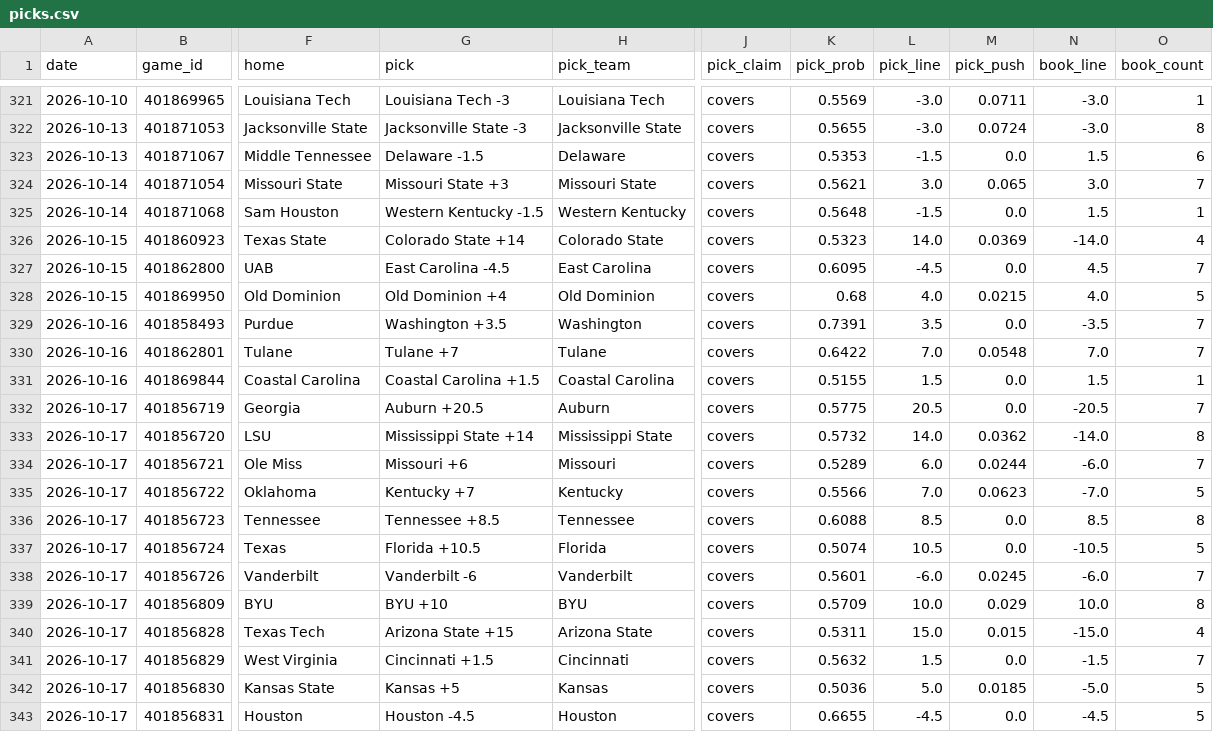
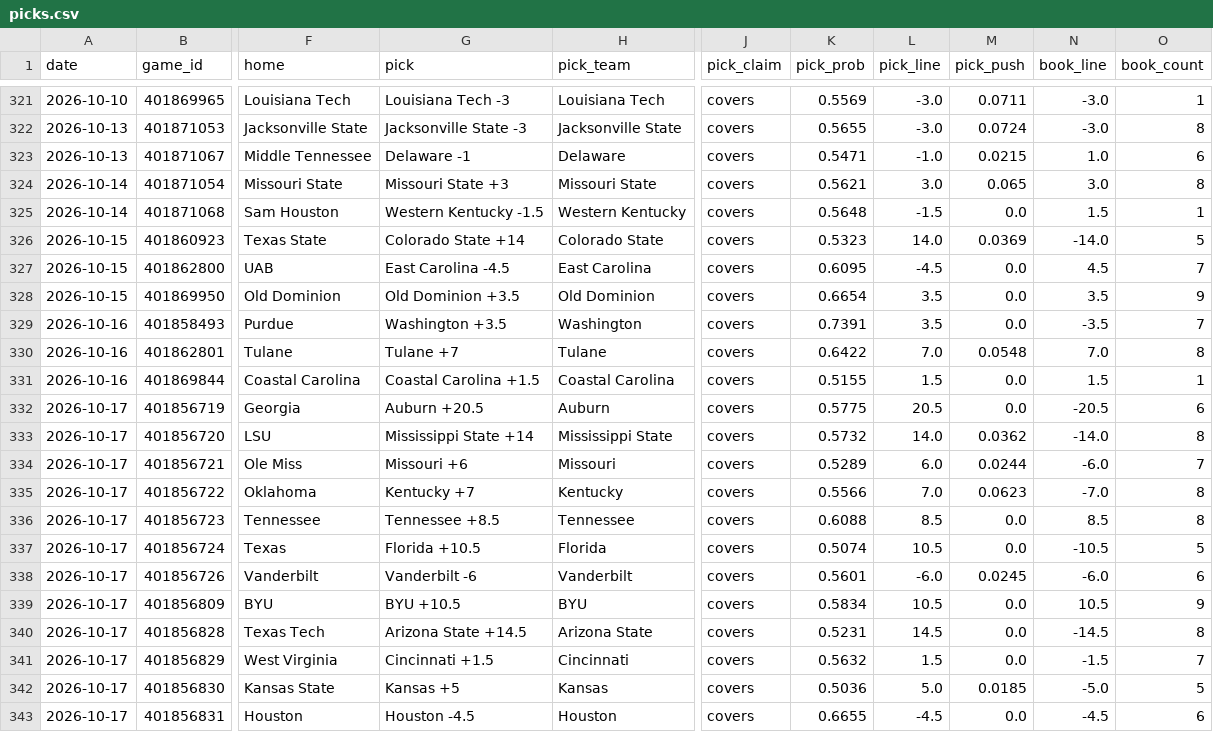
Before and after one commit to azcal/mbm-ncaaf, a CSV file: logs/picks.csv, drawn as a sheet; only a part is shown, gaps mark what is left out; the diff covers the shown part only; the diff names each change by its address in the sheet, - before the commit and + after, or states it on an @@ line.

```diff
--- a/logs/picks.csv
+++ b/logs/picks.csv
-G323 (pick): Delaware -1.5
+G323 (pick): Delaware -1
-K323 (pick_prob): 0.5353
+K323 (pick_prob): 0.5471
-L323 (pick_line): -1.5
+L323 (pick_line): -1.0
-M323 (pick_push): 0.0
+M323 (pick_push): 0.0215
-N323 (book_line): 1.5
+N323 (book_line): 1.0
-O324 (book_count): 7
+O324 (book_count): 8
-O326 (book_count): 4
+O326 (book_count): 5
-G328 (pick): Old Dominion +4
+G328 (pick): Old Dominion +3.5
-K328 (pick_prob): 0.68
+K328 (pick_prob): 0.6654
-L328 (pick_line): 4.0
+L328 (pick_line): 3.5
-M328 (pick_push): 0.0215
+M328 (pick_push): 0.0
-N328 (book_line): 4.0
+N328 (book_line): 3.5
-O328 (book_count): 5
+O328 (book_count): 9
-O330 (book_count): 7
+O330 (book_count): 8
-O332 (book_count): 7
+O332 (book_count): 6
-O335 (book_count): 5
+O335 (book_count): 8
-O338 (book_count): 7
+O338 (book_count): 6
-G339 (pick): BYU +10
+G339 (pick): BYU +10.5
-K339 (pick_prob): 0.5709
+K339 (pick_prob): 0.5834
-L339 (pick_line): 10.0
+L339 (pick_line): 10.5
-M339 (pick_push): 0.029
+M339 (pick_push): 0.0
-N339 (book_line): 10.0
+N339 (book_line): 10.5
-O339 (book_count): 8
+O339 (book_count): 9
-G340 (pick): Arizona State +15
+G340 (pick): Arizona State +14.5
-K340 (pick_prob): 0.5311
+K340 (pick_prob): 0.5231
-L340 (pick_line): 15.0
+L340 (pick_line): 14.5
-M340 (pick_push): 0.015
+M340 (pick_push): 0.0
-N340 (book_line): -15.0
+N340 (book_line): -14.5
-O340 (book_count): 4
+O340 (book_count): 8
-O343 (book_count): 5
+O343 (book_count): 6
```
Also changed, not shown: 53 edited cells elsewhere in this file, logs/predictions.csv, 2 other files.
